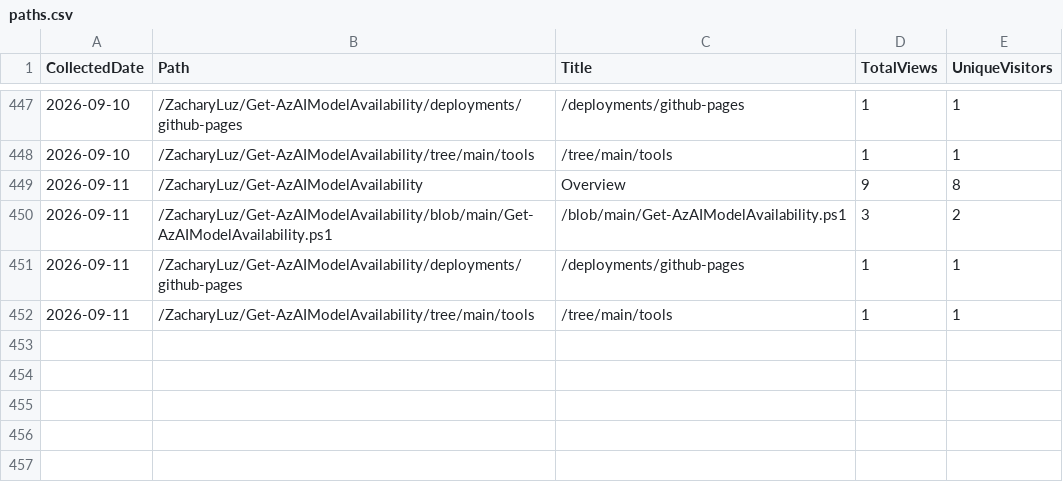
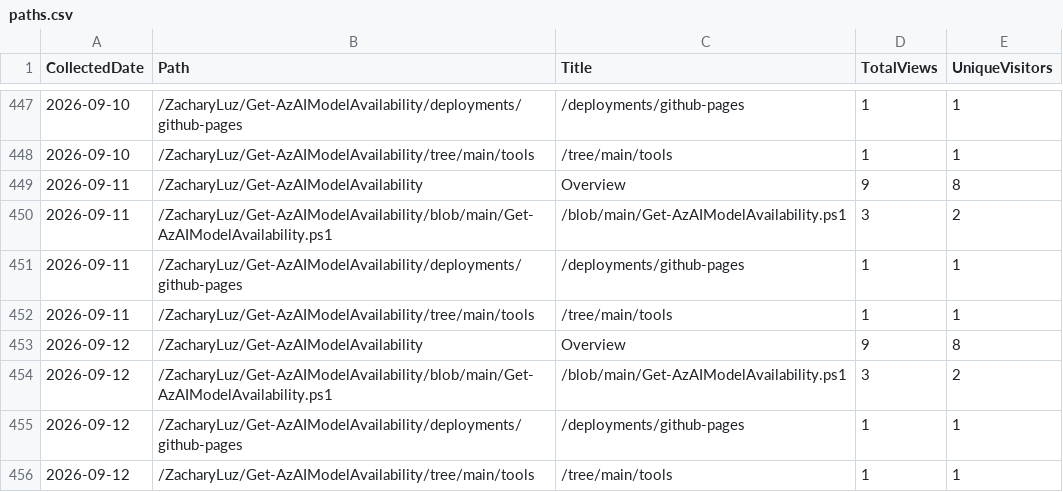
Before and after one commit to ZacharyLuz/Get-AzAIModelAvailability, a CSV file: data/paths.csv, drawn as a sheet; only a part is shown, gaps mark what is left out; the diff names each change by its address in the sheet, - before the commit and + after, or states it on an @@ line.

```diff
--- a/data/paths.csv
+++ b/data/paths.csv
+row 453: 2026-09-12 | /ZacharyLuz/Get-AzAIModelAvailability | Overview | 9 | 8
+row 454: 2026-09-12 | /ZacharyLuz/Get-AzAIModelAvailability/blob/main/Get-AzAIModelAvailability.ps1 | /blob/main/Get-AzAIModelAvailability.ps1 | 3 | 2
+row 455: 2026-09-12 | /ZacharyLuz/Get-AzAIModelAvailability/deployments/github-pages | /deployments/github-pages | 1 | 1
+row 456: 2026-09-12 | /ZacharyLuz/Get-AzAIModelAvailability/tree/main/tools | /tree/main/tools | 1 | 1
```
Also changed, not shown: data/referrers.csv, data/release-downloads.csv, 3 other files.
